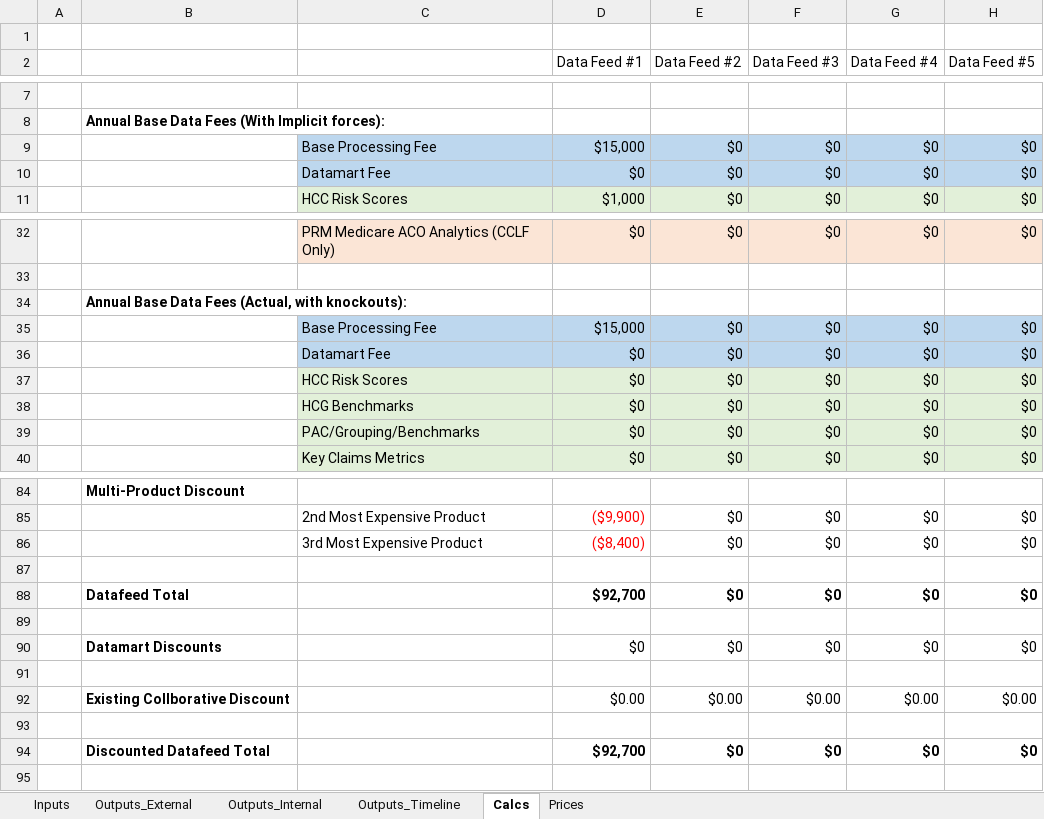
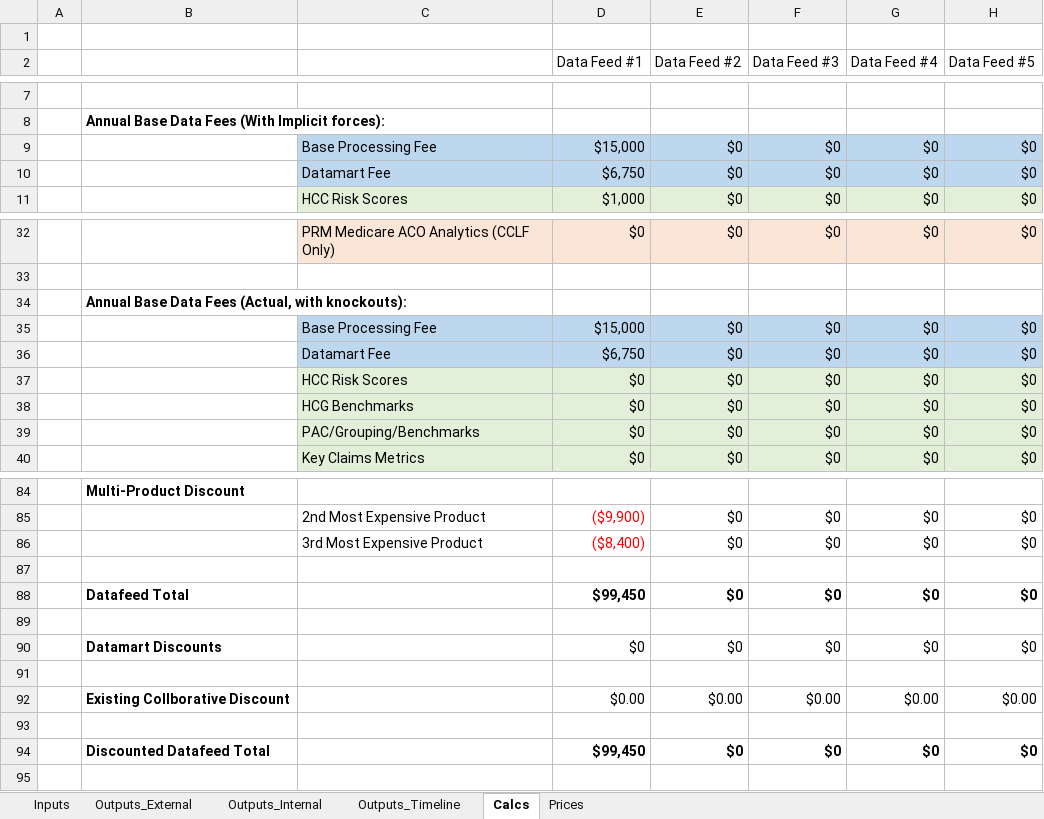
Before and after one commit to Milliman-PRM/client-and-project-documentation, an Excel workbook: 0273NYP - New York Premier/0273UAB - University of Alabama Birmingham/Pricing_Model_0273UAB_2018-02-21.xlsx, sheet Calcs, drawn as a sheet; only a part is shown, gaps mark what is left out; values as stored, in another font and other column widths than the file's, no borders; the diff names each change by its address in the sheet, - before the commit and + after, or states it on an @@ line.

```diff
--- a/0273NYP - New York Premier/0273UAB - University of Alabama Birmingham/Pricing_Model_0273UAB_2018-02-21.xlsx (sheet Calcs)
+++ b/0273NYP - New York Premier/0273UAB - University of Alabama Birmingham/Pricing_Model_0273UAB_2018-02-21.xlsx (sheet Calcs)
-D10 (Data Feed #1): $0
+D10 (Data Feed #1): $6,750
-D36 (Data Feed #1): $0
+D36 (Data Feed #1): $6,750
-D88 (Data Feed #1): $92,700
+D88 (Data Feed #1): $99,450
-D94 (Data Feed #1): $92,700
+D94 (Data Feed #1): $99,450
```
Also changed, not shown: sheet Outputs_Timeline, sheet Outputs_Internal, sheet Outputs_External, sheet Inputs.
